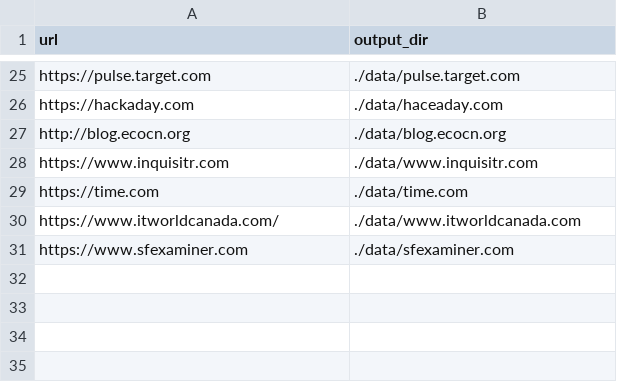
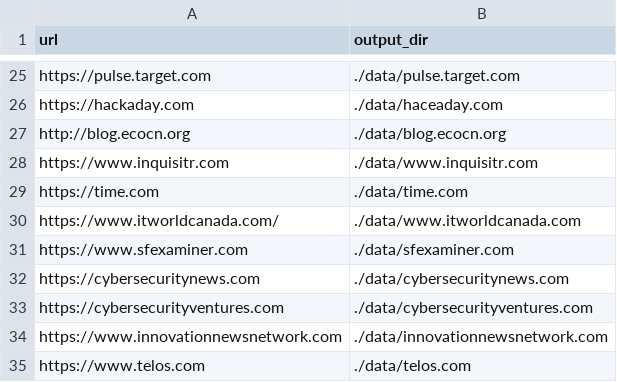
Before and after one commit to SoloSynth1/wordpress-scraper, a CSV file: legacy/scripts/crawled_list.csv, drawn as a sheet; only a part is shown, gaps mark what is left out.

Commit message:
add configurable threads count; update legacy script settings; add new sites in CSV

```diff
--- a/legacy/scripts/crawled_list.csv
+++ b/legacy/scripts/crawled_list.csv
@@ -31 +31,5 @@ url,output_dir
 "https://www.sfexaminer.com","./data/sfexaminer.com"
+"https://cybersecuritynews.com","./data/cybersecuritynews.com"
+"https://cybersecurityventures.com","./data/cybersecurityventures.com"
+"https://www.innovationnewsnetwork.com","./data/innovationnewsnetwork.com"
+"https://www.telos.com","./data/telos.com"
```
Also changed, not shown: 5 other files.
